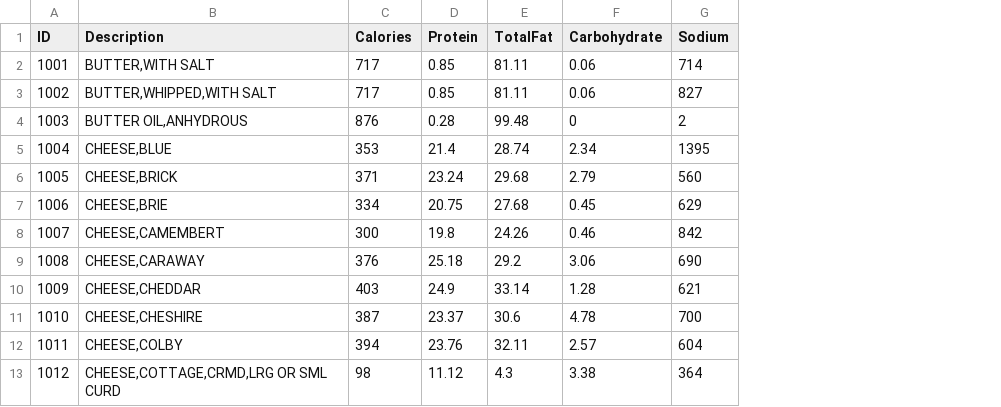
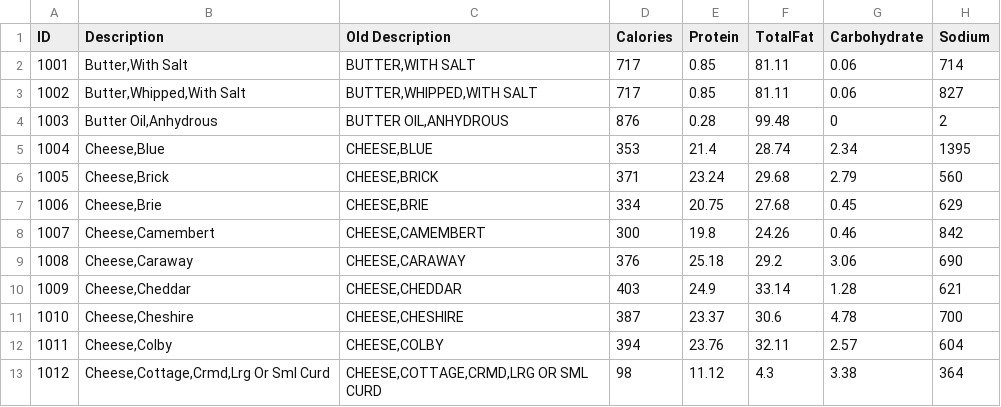
Before and after one commit to ariabov/d3-examples, a CSV file: usda_sample.csv, drawn as a sheet; only a part is shown; addresses are those after the commit; the diff names each change by its address in the sheet, - before the commit and + after, or states it on an @@ line.

```diff
--- a/usda_sample.csv
+++ b/usda_sample.csv
+column B (Description), rows 2-13: Butter,With Salt | Butter,Whipped,With Salt | Butter Oil,Anhydrous | Cheese,Blue | Cheese,Brick | Cheese,Brie | Cheese,Camembert | Cheese,Caraway | Cheese,Cheddar | Cheese,Cheshire | Cheese,Colby | Cheese,Cottage,Crmd,Lrg Or Sml Curd
-C1: Description
+C1: Old Description
```
Also changed, not shown: 1 other file.
